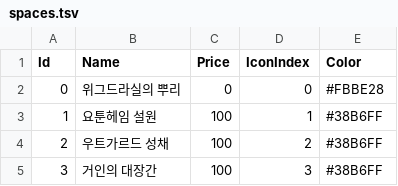
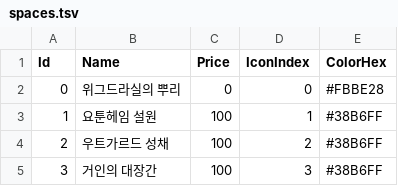
Before and after one commit to KooHoo-Dev/3rd-TeamProject-KM, a TSV file: Assets/StreamingAssets/Table/Board/spaces.tsv, drawn as a sheet; only a part is shown.

Commit message:
Add DataTable & Edit DataManager
- 데이터 테이블 추상화
- DataManager.LoadAsync 수정
- BoardSpace 관련 데이터 추가

```diff
--- a/Assets/StreamingAssets/Table/Board/spaces.tsv
+++ b/Assets/StreamingAssets/Table/Board/spaces.tsv
@@ -1,2 +1,2 @@
-Id	Name	Price	IconIndex	Color
+Id	Name	Price	IconIndex	ColorHex
 0	위그드라실의 뿌리	0	0	#FBBE28
```
Also changed, not shown: 55 other files.
